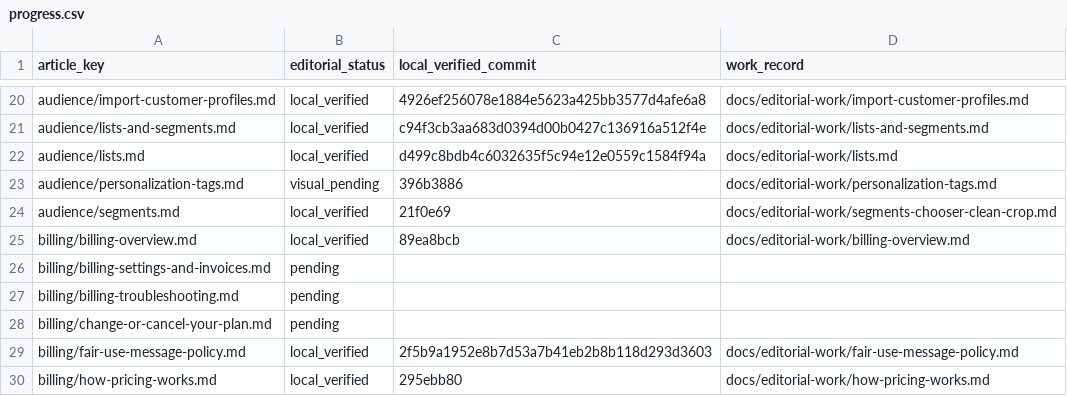
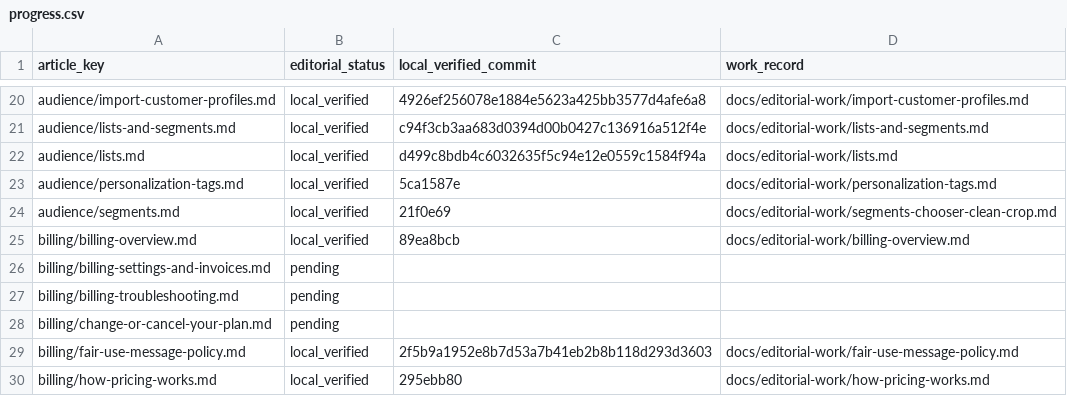
Before and after one commit to hellotext/help, a CSV file: docs/editorial-work/progress.csv, drawn as a sheet; only a part is shown, gaps mark what is left out.

Commit message:
Verify bilingual personalization tag figures locally

```diff
--- a/docs/editorial-work/progress.csv
+++ b/docs/editorial-work/progress.csv
@@ -22,3 +22,3 @@ audience/lists-and-segments.md,local_verified,c94f3cb3aa683d0394d00b0427c136916a
 audience/lists.md,local_verified,d499c8bdb4c6032635f5c94e12e0559c1584f94a,docs/editorial-work/lists.md
-audience/personalization-tags.md,visual_pending,396b3886,docs/editorial-work/personalization-tags.md
+audience/personalization-tags.md,local_verified,5ca1587e,docs/editorial-work/personalization-tags.md
 audience/segments.md,local_verified,21f0e69,docs/editorial-work/segments-chooser-clean-crop.md
```
